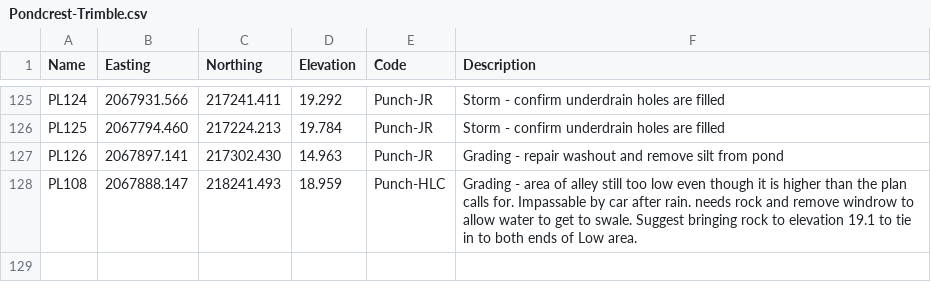
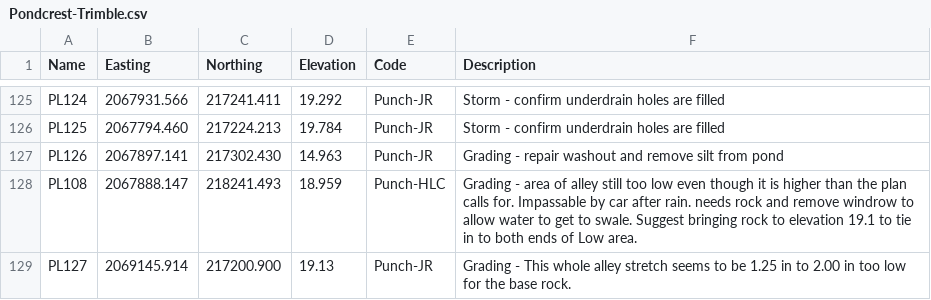
Before and after one commit to bkpatri/Pondcrest, a CSV file: Pondcrest-Trimble.csv, drawn as a sheet; only a part is shown, gaps mark what is left out; the diff names each change by its address in the sheet, - before the commit and + after, or states it on an @@ line.

Commit message:
Add PL127 grading item and survey details (128 items total)

```diff
--- a/Pondcrest-Trimble.csv
+++ b/Pondcrest-Trimble.csv
+row 129: PL127 | 2069145.914 | 217200.900 | 19.13 | Punch-JR | Grading - This whole alley stretch seems to be 1.25 in to 2.00 in too low for the base rock.
```
